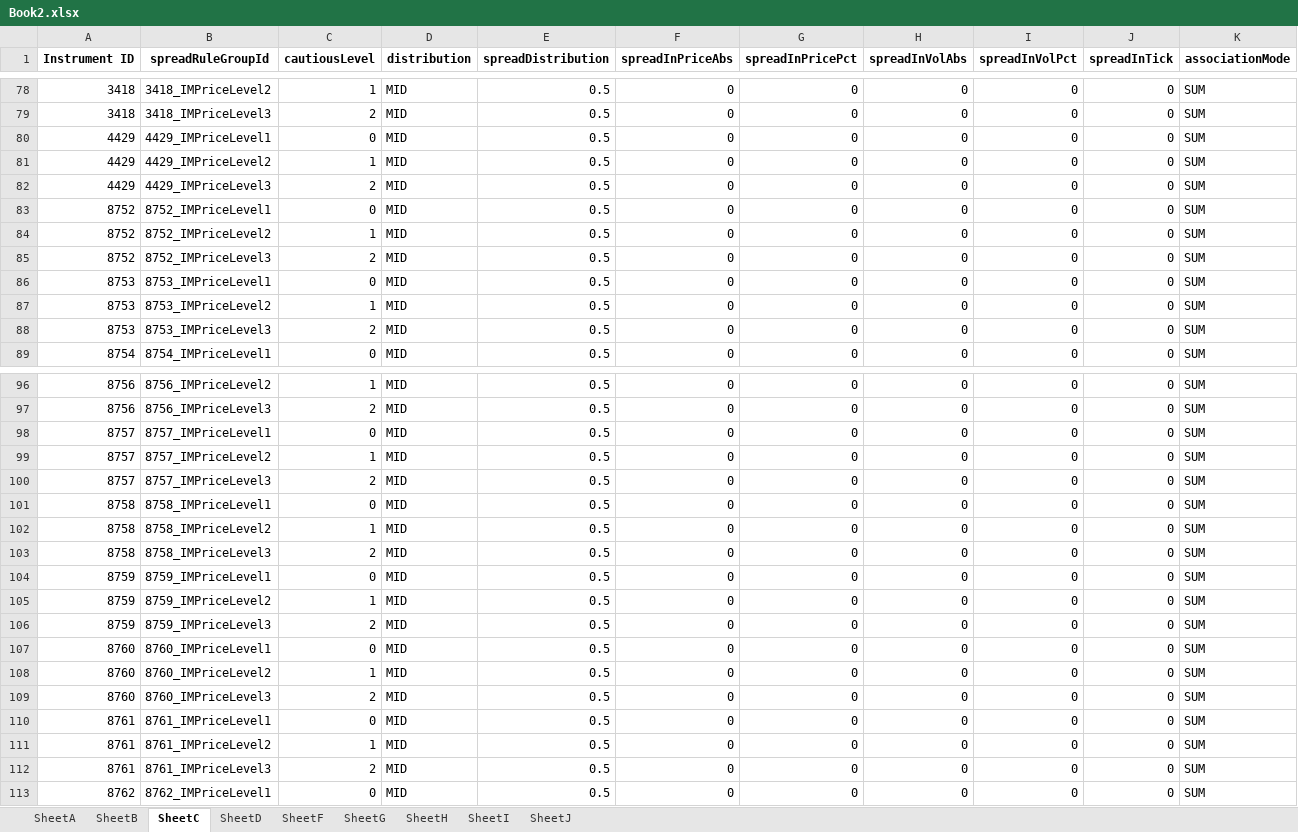
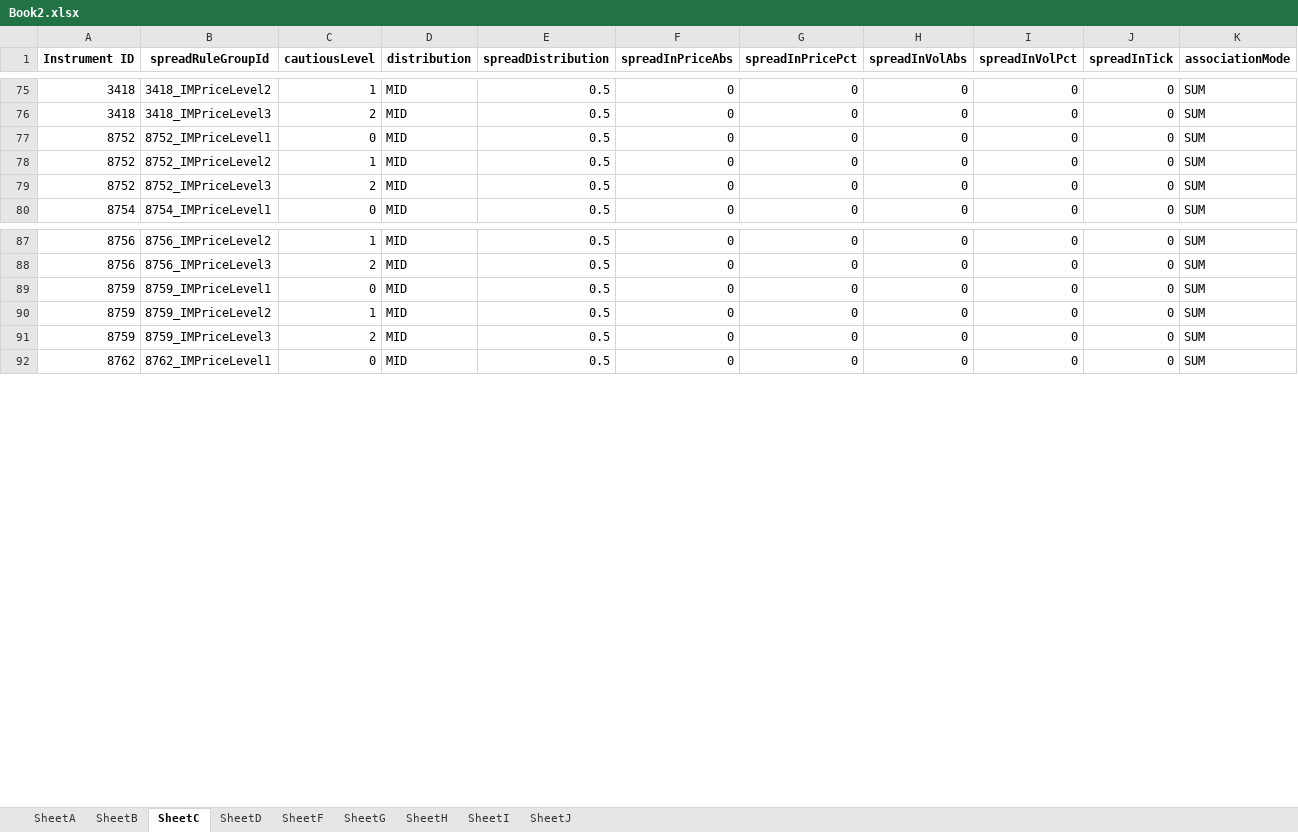
Before and after one commit to ranlev1406/Horizon-OMS-UAT, an Excel workbook: Rest API/Script/Book2.xlsx, sheet SheetC, drawn as a sheet; only a part is shown, gaps mark what is left out; values as stored, in another font and other column widths than the file's, no borders; rows hold the shown columns only; the diff covers the shown part only; the diff names each change by its address in the sheet, - before the commit and + after, or states it on an @@ line.

```diff
--- a/Rest API/Script/Book2.xlsx (sheet SheetC)
+++ b/Rest API/Script/Book2.xlsx (sheet SheetC)
-row 80: 4429 | 4429_IMPriceLevel1 | 0 | MID | 0.5 | 0 | 0 | 0 | 0 | 0 | SUM
-row 81: 4429 | 4429_IMPriceLevel2 | 1 | MID | 0.5 | 0 | 0 | 0 | 0 | 0 | SUM
-row 82: 4429 | 4429_IMPriceLevel3 | 2 | MID | 0.5 | 0 | 0 | 0 | 0 | 0 | SUM
-row 86: 8753 | 8753_IMPriceLevel1 | 0 | MID | 0.5 | 0 | 0 | 0 | 0 | 0 | SUM
-row 87: 8753 | 8753_IMPriceLevel2 | 1 | MID | 0.5 | 0 | 0 | 0 | 0 | 0 | SUM
-row 88: 8753 | 8753_IMPriceLevel3 | 2 | MID | 0.5 | 0 | 0 | 0 | 0 | 0 | SUM
-row 98: 8757 | 8757_IMPriceLevel1 | 0 | MID | 0.5 | 0 | 0 | 0 | 0 | 0 | SUM
-row 99: 8757 | 8757_IMPriceLevel2 | 1 | MID | 0.5 | 0 | 0 | 0 | 0 | 0 | SUM
-row 100: 8757 | 8757_IMPriceLevel3 | 2 | MID | 0.5 | 0 | 0 | 0 | 0 | 0 | SUM
-row 101: 8758 | 8758_IMPriceLevel1 | 0 | MID | 0.5 | 0 | 0 | 0 | 0 | 0 | SUM
-row 102: 8758 | 8758_IMPriceLevel2 | 1 | MID | 0.5 | 0 | 0 | 0 | 0 | 0 | SUM
-row 103: 8758 | 8758_IMPriceLevel3 | 2 | MID | 0.5 | 0 | 0 | 0 | 0 | 0 | SUM
-row 107: 8760 | 8760_IMPriceLevel1 | 0 | MID | 0.5 | 0 | 0 | 0 | 0 | 0 | SUM
-row 108: 8760 | 8760_IMPriceLevel2 | 1 | MID | 0.5 | 0 | 0 | 0 | 0 | 0 | SUM
-row 109: 8760 | 8760_IMPriceLevel3 | 2 | MID | 0.5 | 0 | 0 | 0 | 0 | 0 | SUM
-row 110: 8761 | 8761_IMPriceLevel1 | 0 | MID | 0.5 | 0 | 0 | 0 | 0 | 0 | SUM
-row 111: 8761 | 8761_IMPriceLevel2 | 1 | MID | 0.5 | 0 | 0 | 0 | 0 | 0 | SUM
-row 112: 8761 | 8761_IMPriceLevel3 | 2 | MID | 0.5 | 0 | 0 | 0 | 0 | 0 | SUM
```
Also changed, not shown: 6 removed rows elsewhere in this sheet, sheet SheetH, sheet SheetF, sheet SheetG, sheet SheetD, sheet SheetA, Rest API/Script/1000NamesUpload.xlsx, Rest API/Script/ProductIDRead.xlsx, 1 other file.
